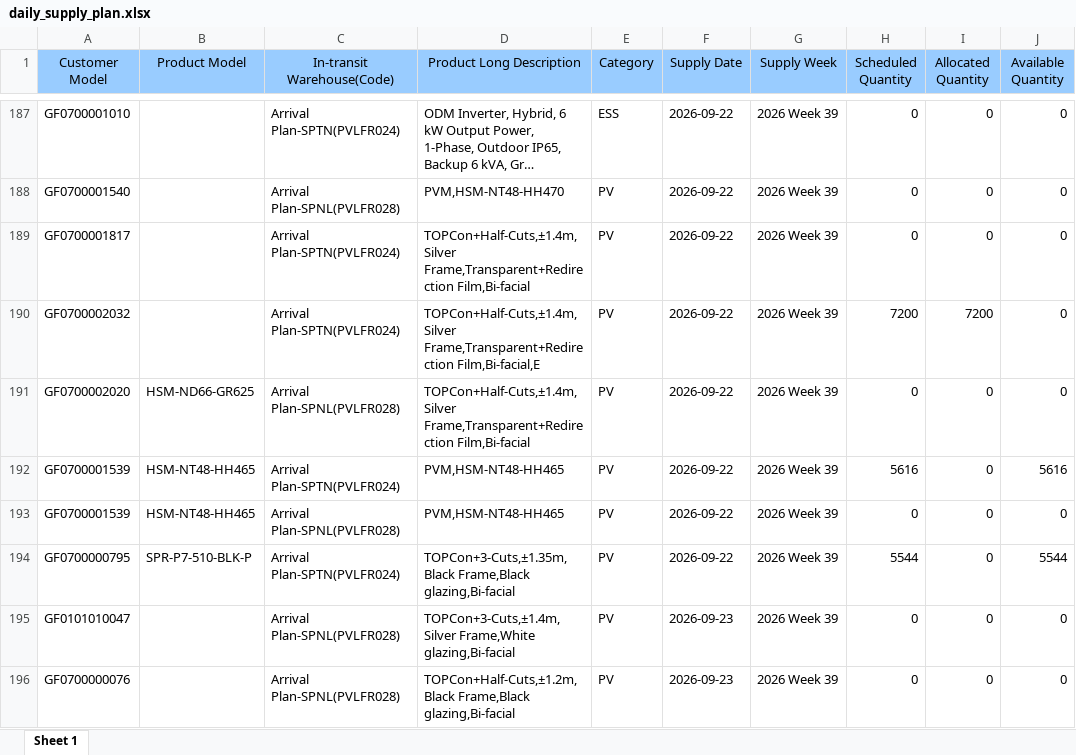
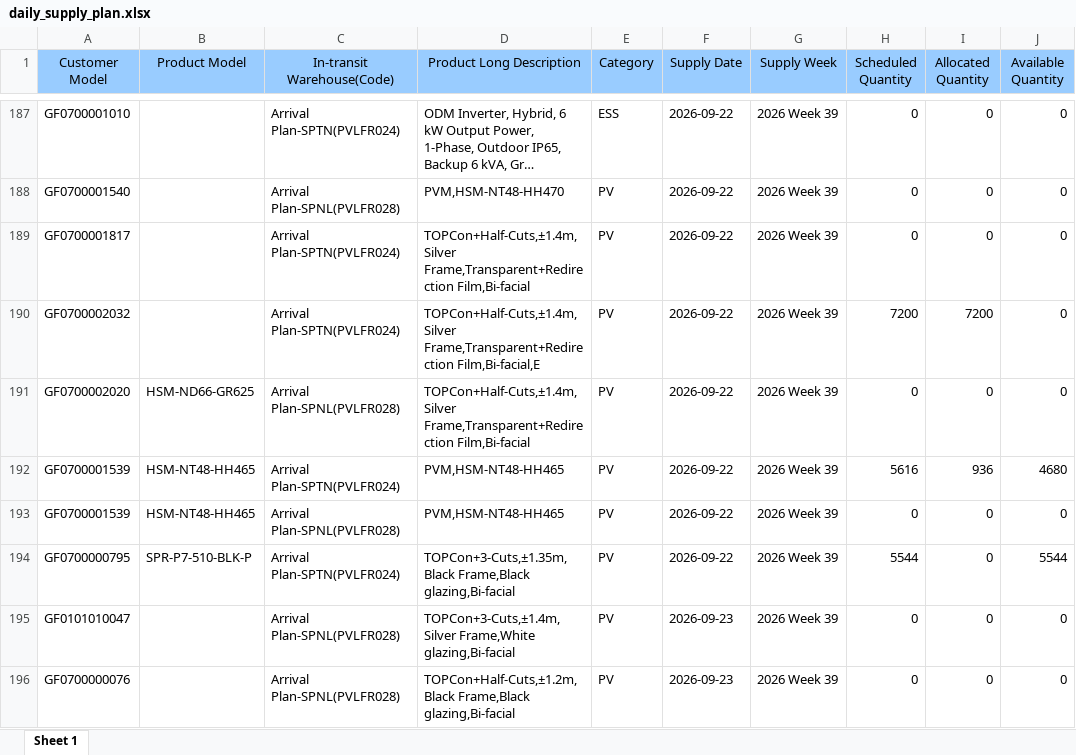
Before and after one commit to hantsuii/EUPV2026, an Excel workbook: templates/daily_supply_plan.xlsx, sheet Sheet 1, drawn as a sheet; only a part is shown, gaps mark what is left out; long unchanged cells end in …; values as stored, in another font and other column widths than the file's, no borders; the diff covers the shown part only; the diff names each change by its address in the sheet, - before the commit and + after, or states it on an @@ line.

```diff
--- a/templates/daily_supply_plan.xlsx (sheet Sheet 1)
+++ b/templates/daily_supply_plan.xlsx (sheet Sheet 1)
-I192 (Allocated Quantity): 0
+I192 (Allocated Quantity): 936
-J192 (Available Quantity): 5616
+J192 (Available Quantity): 4680
```
Also changed, not shown: 37 edited cells elsewhere in this sheet, templates/inventory.xlsx, templates/orderfile_base.xlsx, 1 other file.
